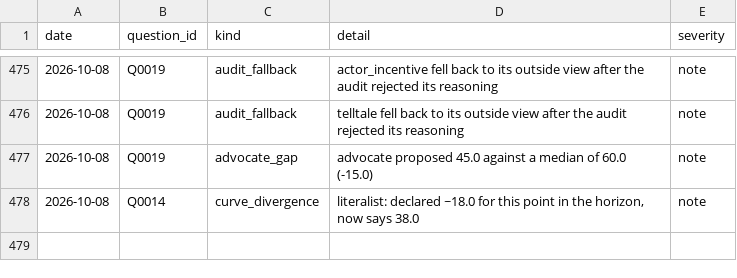
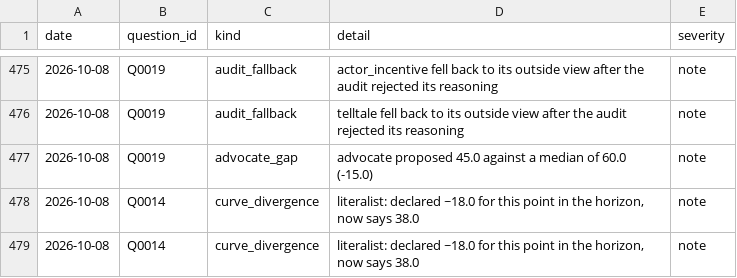
Before and after one commit to Aakash10867/SUPERFORECASTER, a CSV file: data/diagnostics.csv, drawn as a sheet; only a part is shown, gaps mark what is left out; the diff names each change by its address in the sheet, - before the commit and + after, or states it on an @@ line.

```diff
--- a/data/diagnostics.csv
+++ b/data/diagnostics.csv
+row 479: 2026-10-08 | Q0014 | curve_divergence | literalist: declared ~18.0 for this point in the horizon, now says 38.0 | note
```
Also changed, not shown: data/system_proposals.csv, data/web_checks.csv, 2 other files.
